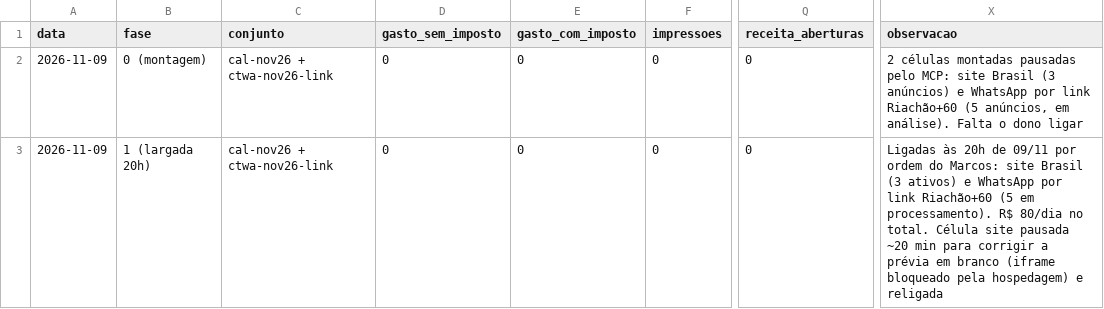
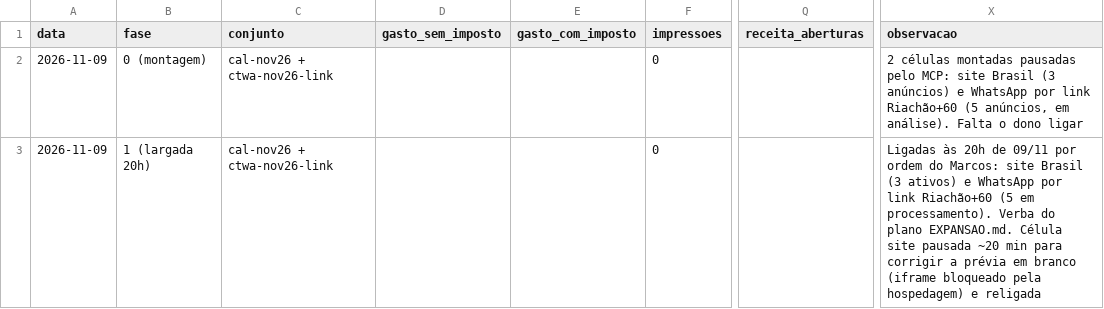
Before and after one commit to centroesportivomtt-ui/Creat-mtt-studio, a CSV file: projetos/creat-nuvem/marketing/trafego/diario-campanha.csv, drawn as a sheet; only a part is shown, gaps mark what is left out; the diff covers the shown part only; the diff names each change by its address in the sheet, - before the commit and + after, or states it on an @@ line.

```diff
--- a/projetos/creat-nuvem/marketing/trafego/diario-campanha.csv
+++ b/projetos/creat-nuvem/marketing/trafego/diario-campanha.csv
-D2:D3 (gasto_sem_imposto): 0
+D2:D3 (gasto_sem_imposto): (empty)
-E2:E3 (gasto_com_imposto): 0
+E2:E3 (gasto_com_imposto): (empty)
-Q2:Q3 (receita_aberturas): 0
+Q2:Q3 (receita_aberturas): (empty)
-X3 (observacao): …em processamento). R$ 80/dia no total. Célula site…
+X3 (observacao): …em processamento). Verba do plano EXPANSAO.md. Célula site…
```
Also changed, not shown: 1 added row and 10 edited cells elsewhere in this file, 4 other files.
